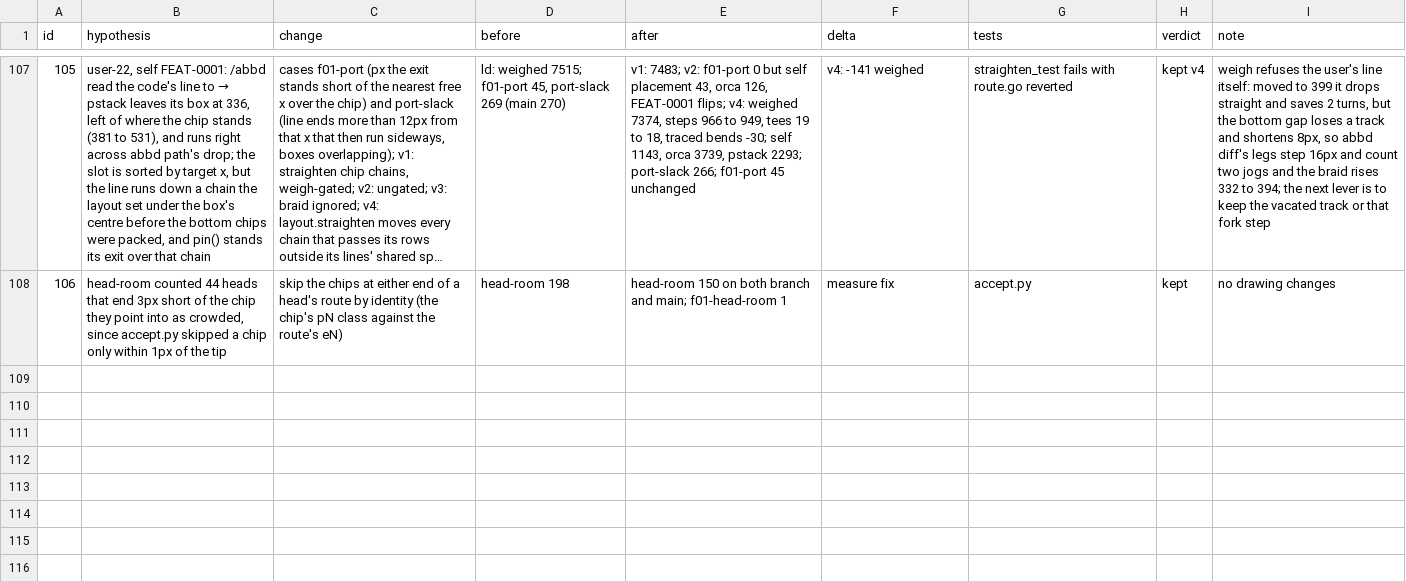
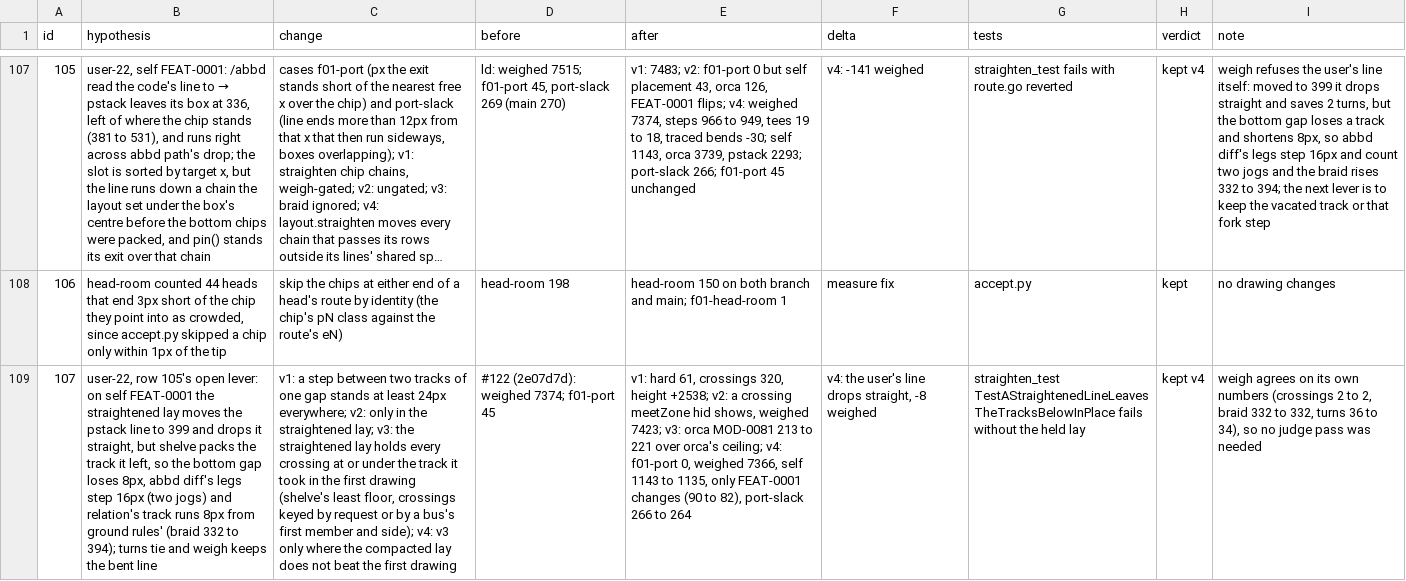
Before and after one commit to whyjp/ABBD, a TSV file: eval/lint/decisions.tsv, drawn as a sheet; only a part is shown, gaps mark what is left out; long unchanged cells end in …; the diff names each change by its address in the sheet, - before the commit and + after, or states it on an @@ line.

```diff
--- a/eval/lint/decisions.tsv
+++ b/eval/lint/decisions.tsv
+row 109: 107 | user-22, row 105's open lever: on self FEAT-0001 the straightened lay moves the pstack line to 399 and drops it straight, but shelve packs the track it left, so the bottom gap loses 8px, abbd diff's legs step 16px (two jogs) and relation's track runs 8px from ground rules' (braid 332 to 394); turns tie and weigh keeps the bent line | v1: a step between two tracks of one gap stands at least 24px everywhere; v2: only in the straightened lay; v3: the straightened lay holds every crossing at or under the track it took in the first drawing (shelve's least floor, crossings keyed by request or by a bus's first member and side); v4: v3 only where the compacted lay does not beat the first drawing | #122 (2e07d7d): weighed 7374; f01-port 45 | v1: hard 61, crossings 320, height +2538; v2: a crossing meetZone hid shows, weighed 7423; v3: orca MOD-0081 213 to 221 over orca's ceiling; v4: f01-port 0, weighed 7366, self 1143 to 1135, only FEAT-0001 changes (90 to 82), port-slack 266 to 264 | v4: the user's line drops straight, -8 weighed | straighten_test TestAStraightenedLineLeavesTheTracksBelowInPlace fails without the held lay | kept v4 | weigh agrees on its own numbers (crossings 2 to 2, braid 332 to 332, turns 36 to 34), so no judge pass was needed
```
Also changed, not shown: 2 other files.
